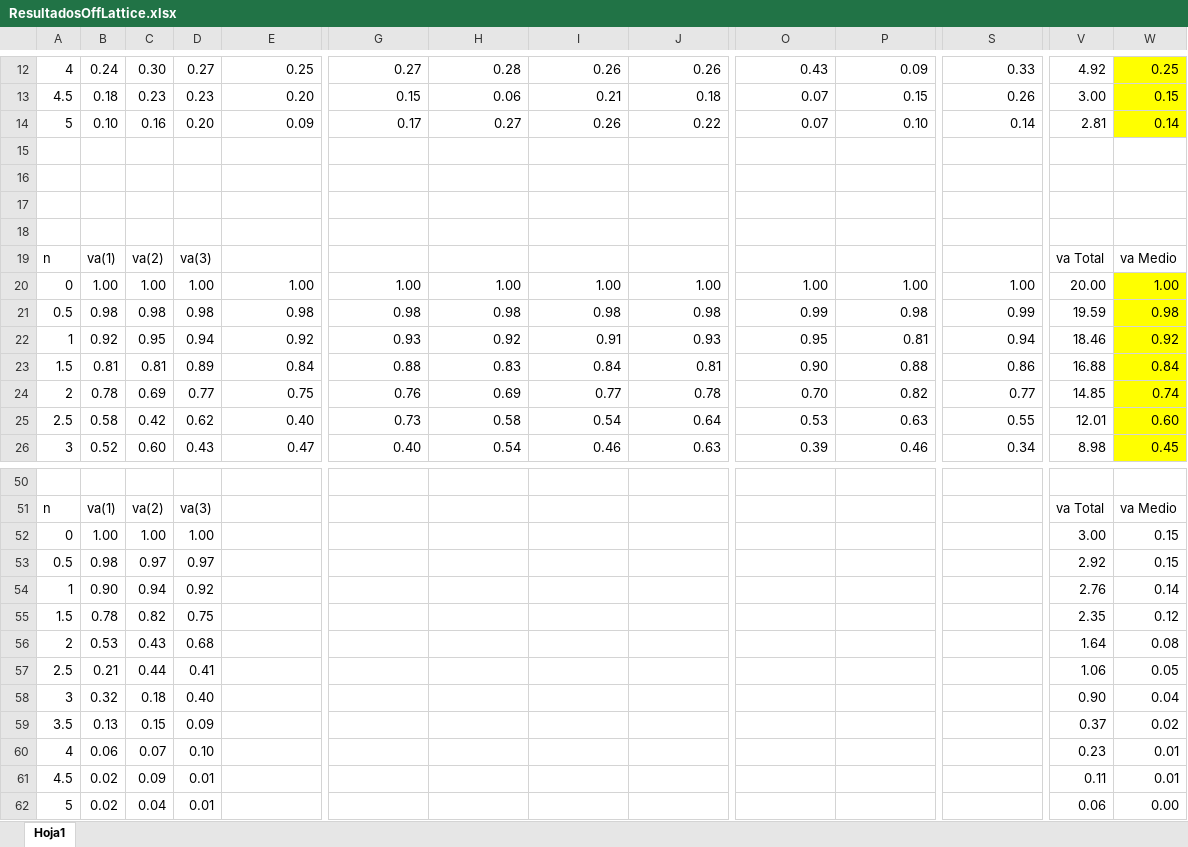
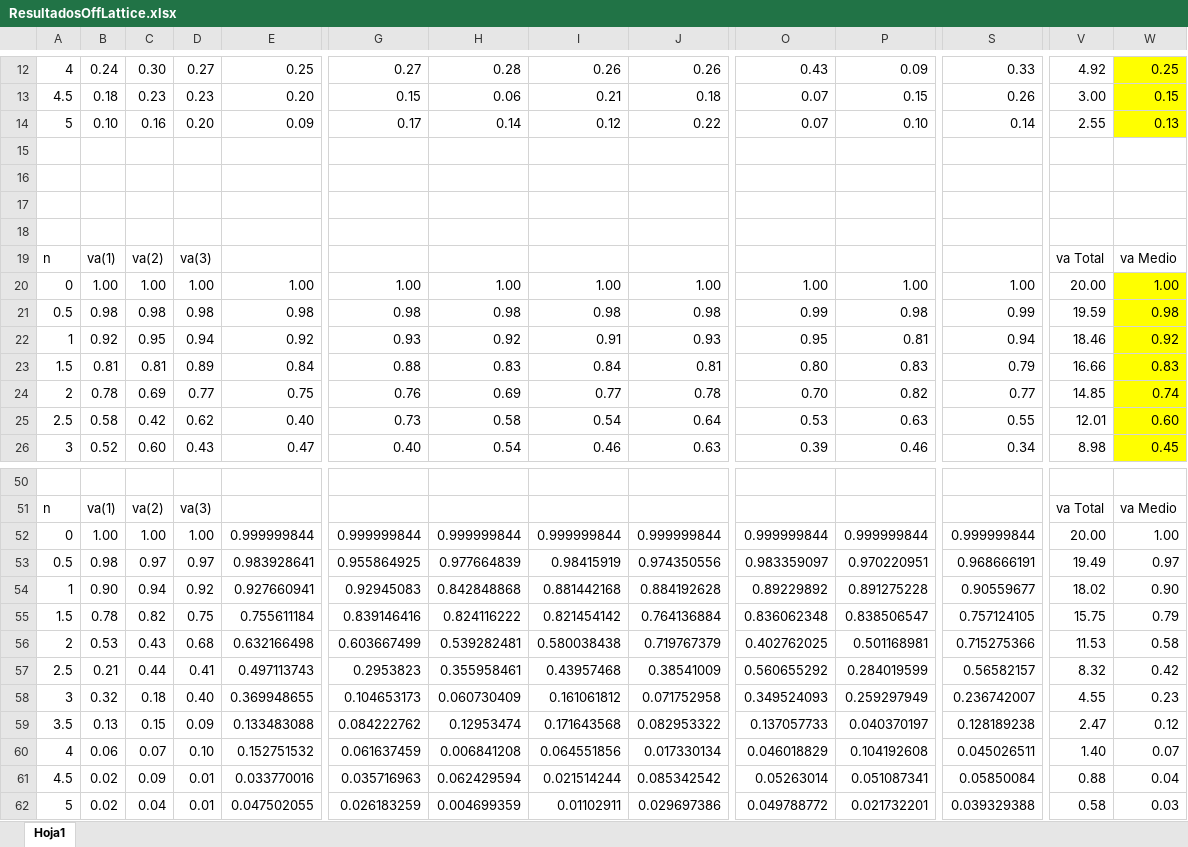
Before and after one commit to segundofarina/SimulacionDeSistemas, an Excel workbook: ResultadosOffLattice.xlsx, sheet Hoja1, drawn as a sheet; only a part is shown, gaps mark what is left out; values as stored, in another font and other column widths than the file's, no borders; charts and pictures not drawn; removed rows and columns are numbered as before the commit, all else as after; rows hold the shown columns only; the diff covers the shown part only; the diff names each change by its address in the sheet, - before the commit and + after, or states it on an @@ line.

Commit message:
New methods for different simulations added results to xls

```diff
--- a/ResultadosOffLattice.xlsx (sheet Hoja1)
+++ b/ResultadosOffLattice.xlsx (sheet Hoja1)
-H14: 0.27
+H14: 0.14
-I14: 0.26
+I14: 0.12
-V14: 2.81
+V14: 2.55
-W14: 0.14
+W14: 0.13
-O23: 0.90
+O23: 0.80
-P23: 0.88
+P23: 0.83
-S23: 0.86
+S23: 0.79
-V23: 16.88
+V23: 16.66
-W23: 0.84
+W23: 0.83
-row 52: 0 | 1.00 | 1.00 | 1.00 |  |  |  |  |  |  |  |  | 3.00 | 0.15
-row 53: 0.5 | 0.98 | 0.97 | 0.97 |  |  |  |  |  |  |  |  | 2.92 | 0.15
-row 54: 1 | 0.90 | 0.94 | 0.92 |  |  |  |  |  |  |  |  | 2.76 | 0.14
-row 55: 1.5 | 0.78 | 0.82 | 0.75 |  |  |  |  |  |  |  |  | 2.35 | 0.12
-row 56: 2 | 0.53 | 0.43 | 0.68 |  |  |  |  |  |  |  |  | 1.64 | 0.08
-row 57: 2.5 | 0.21 | 0.44 | 0.41 |  |  |  |  |  |  |  |  | 1.06 | 0.05
-row 58: 3 | 0.32 | 0.18 | 0.40 |  |  |  |  |  |  |  |  | 0.90 | 0.04
-row 59: 3.5 | 0.13 | 0.15 | 0.09 |  |  |  |  |  |  |  |  | 0.37 | 0.02
-row 60: 4 | 0.06 | 0.07 | 0.10 |  |  |  |  |  |  |  |  | 0.23 | 0.01
-row 61: 4.5 | 0.02 | 0.09 | 0.01 |  |  |  |  |  |  |  |  | 0.11 | 0.01
-row 62: 5 | 0.02 | 0.04 | 0.01 |  |  |  |  |  |  |  |  | 0.06 | 0.00
+row 52: 0 | 1.00 | 1.00 | 1.00 | 0.999999844 | 0.999999844 | 0.999999844 | 0.999999844 | 0.999999844 | 0.999999844 | 0.999999844 | 0.999999844 | 20.00 | 1.00
+row 53: 0.5 | 0.98 | 0.97 | 0.97 | 0.983928641 | 0.955864925 | 0.977664839 | 0.98415919 | 0.974350556 | 0.983359097 | 0.970220951 | 0.968666191 | 19.49 | 0.97
+row 54: 1 | 0.90 | 0.94 | 0.92 | 0.927660941 | 0.92945083 | 0.842848868 | 0.881442168 | 0.884192628 | 0.89229892 | 0.891275228 | 0.90559677 | 18.02 | 0.90
+row 55: 1.5 | 0.78 | 0.82 | 0.75 | 0.755611184 | 0.839146416 | 0.824116222 | 0.821454142 | 0.764136884 | 0.836062348 | 0.838506547 | 0.757124105 | 15.75 | 0.79
+row 56: 2 | 0.53 | 0.43 | 0.68 | 0.632166498 | 0.603667499 | 0.539282481 | 0.580038438 | 0.719767379 | 0.402762025 | 0.501168981 | 0.715275366 | 11.53 | 0.58
+row 57: 2.5 | 0.21 | 0.44 | 0.41 | 0.497113743 | 0.2953823 | 0.355958461 | 0.43957468 | 0.38541009 | 0.560655292 | 0.284019599 | 0.56582157 | 8.32 | 0.42
+row 58: 3 | 0.32 | 0.18 | 0.40 | 0.369948655 | 0.104653173 | 0.060730409 | 0.161061812 | 0.071752958 | 0.349524093 | 0.259297949 | 0.236742007 | 4.55 | 0.23
+row 59: 3.5 | 0.13 | 0.15 | 0.09 | 0.133483088 | 0.084222762 | 0.12953474 | 0.171643568 | 0.082953322 | 0.137057733 | 0.040370197 | 0.128189238 | 2.47 | 0.12
+row 60: 4 | 0.06 | 0.07 | 0.10 | 0.152751532 | 0.061637459 | 0.006841208 | 0.064551856 | 0.017330134 | 0.046018829 | 0.104192608 | 0.045026511 | 1.40 | 0.07
+row 61: 4.5 | 0.02 | 0.09 | 0.01 | 0.033770016 | 0.035716963 | 0.062429594 | 0.021514244 | 0.085342542 | 0.05263014 | 0.051087341 | 0.05850084 | 0.88 | 0.04
+row 62: 5 | 0.02 | 0.04 | 0.01 | 0.047502055 | 0.026183259 | 0.004699359 | 0.01102911 | 0.029697386 | 0.049788772 | 0.021732201 | 0.039329388 | 0.58 | 0.03
```
Also changed, not shown: 76 edited cells elsewhere in this sheet, charts or pictures, 6 other files.
